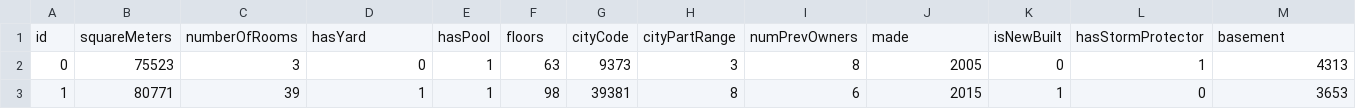
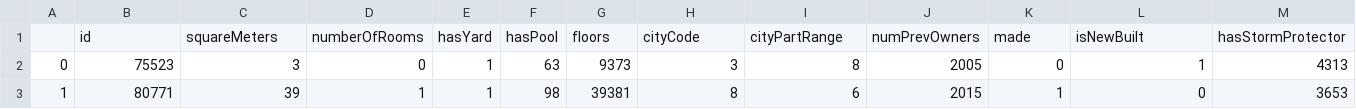
Before and after one commit to flo7up/datafiles, a CSV file: house_prices_paris/train_modified.csv, drawn as a sheet; only a part is shown; removed rows and columns are numbered as before the commit, all else as after; rows hold the shown columns only; the diff names each change by its address in the sheet, - before the commit and + after, or states it on an @@ line.

Commit message:
Add files via upload

```diff
--- a/house_prices_paris/train_modified.csv
+++ b/house_prices_paris/train_modified.csv
-row 1: id | squareMeters | numberOfRooms | hasYard | hasPool | floors | cityCode | cityPartRange | numPrevOwners | made | isNewBuilt | hasStormProtector | basement
+row 1:  | id | squareMeters | numberOfRooms | hasYard | hasPool | floors | cityCode | cityPartRange | numPrevOwners | made | isNewBuilt | hasStormProtector
```
